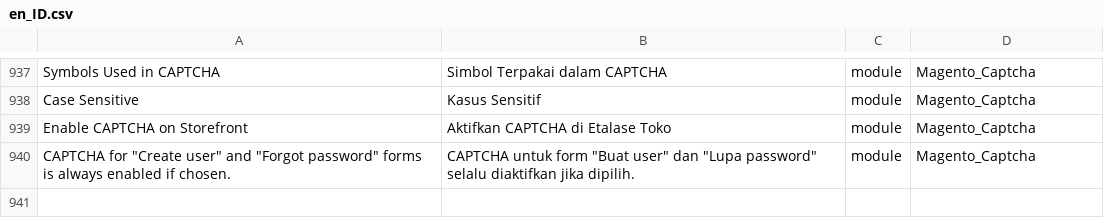
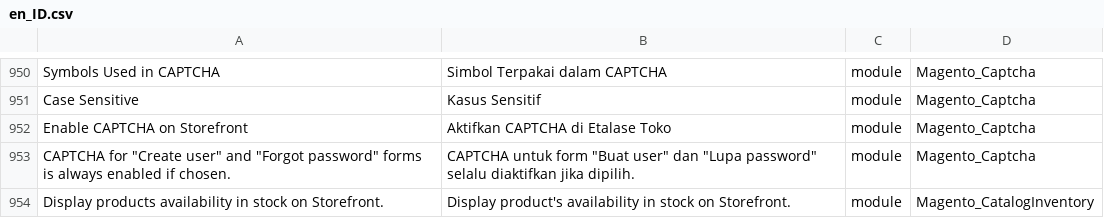
Before and after one commit to Magento2Translations/language_en_id, a CSV file: en_ID.csv, drawn as a sheet; only a part is shown, gaps mark what is left out; the diff covers the shown part only; the diff names each change by its address in the sheet, - before the commit and + after, or states it on an @@ line.

```diff
--- a/en_ID.csv
+++ b/en_ID.csv
+row 954: Display products availability in stock on Storefront. | Display product's availability in stock on Storefront. | module | Magento_CatalogInventory
```
Also changed, not shown: 13 added rows elsewhere in this file, 1 other file.
